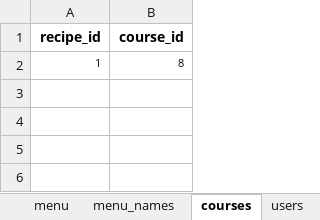
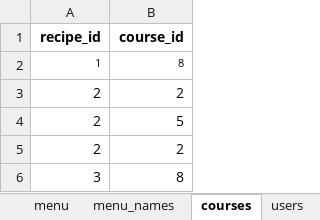
Before and after one commit to MaraAlexeev/701_database_project_MaraAlexeev, an Excel workbook: files/recipe_workbook.xlsx, sheet courses, drawn as a sheet; values as stored, in another font and other column widths than the file's, no borders; the diff names each change by its address in the sheet, - before the commit and + after, or states it on an @@ line.

```diff
--- a/files/recipe_workbook.xlsx (sheet courses)
+++ b/files/recipe_workbook.xlsx (sheet courses)
+row 3: 2 | 2
+row 4: 2 | 5
+row 5: 2 | 2
+row 6: 3 | 8
```
Also changed, not shown: sheet ingredients_used, sheet ingredients_info, sheet steps, sheet recipe_meta, sheet tags, sheet raw_recipe_input, 1 more sheet, other sheet tabs, 4 other files.
